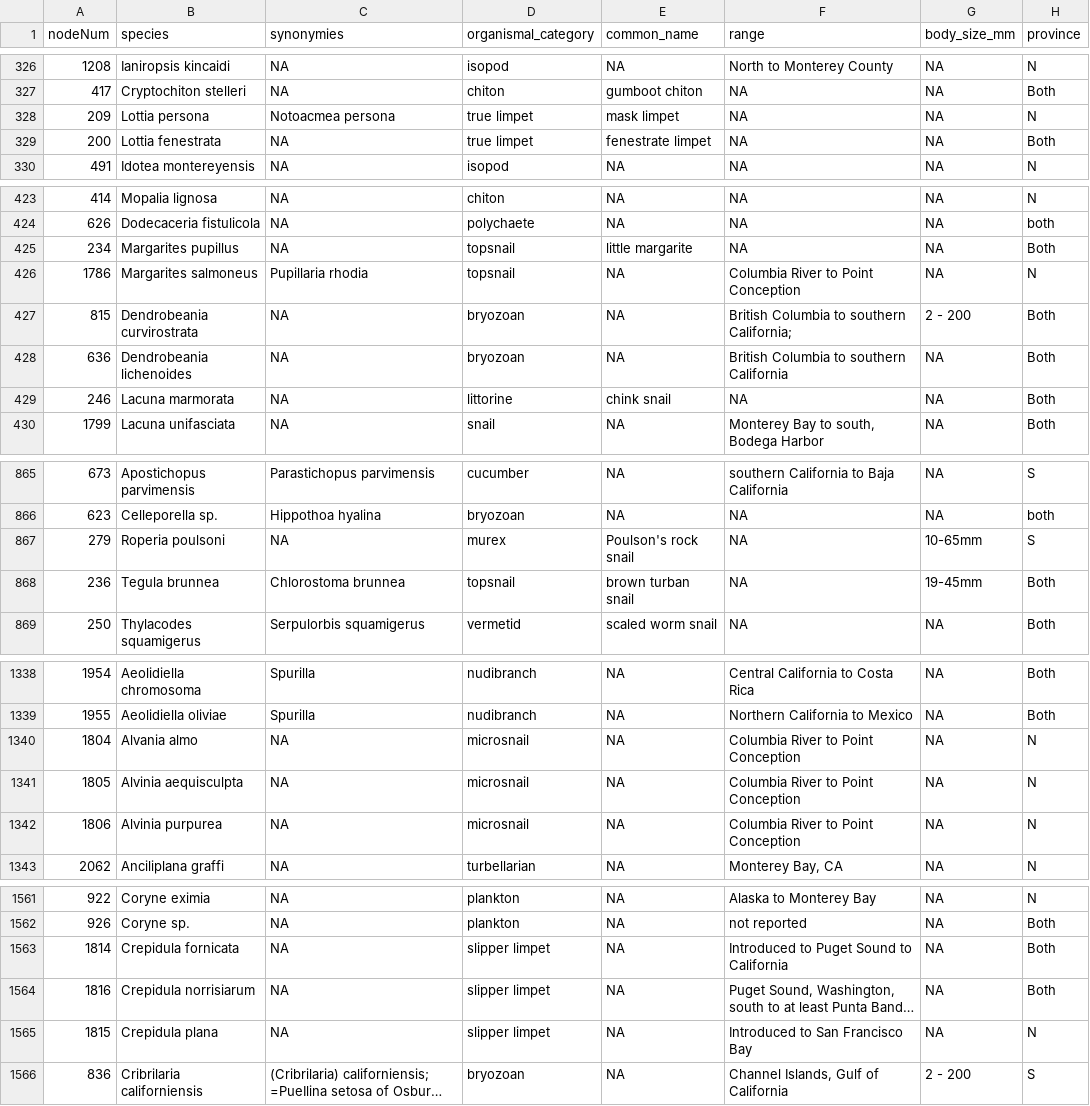
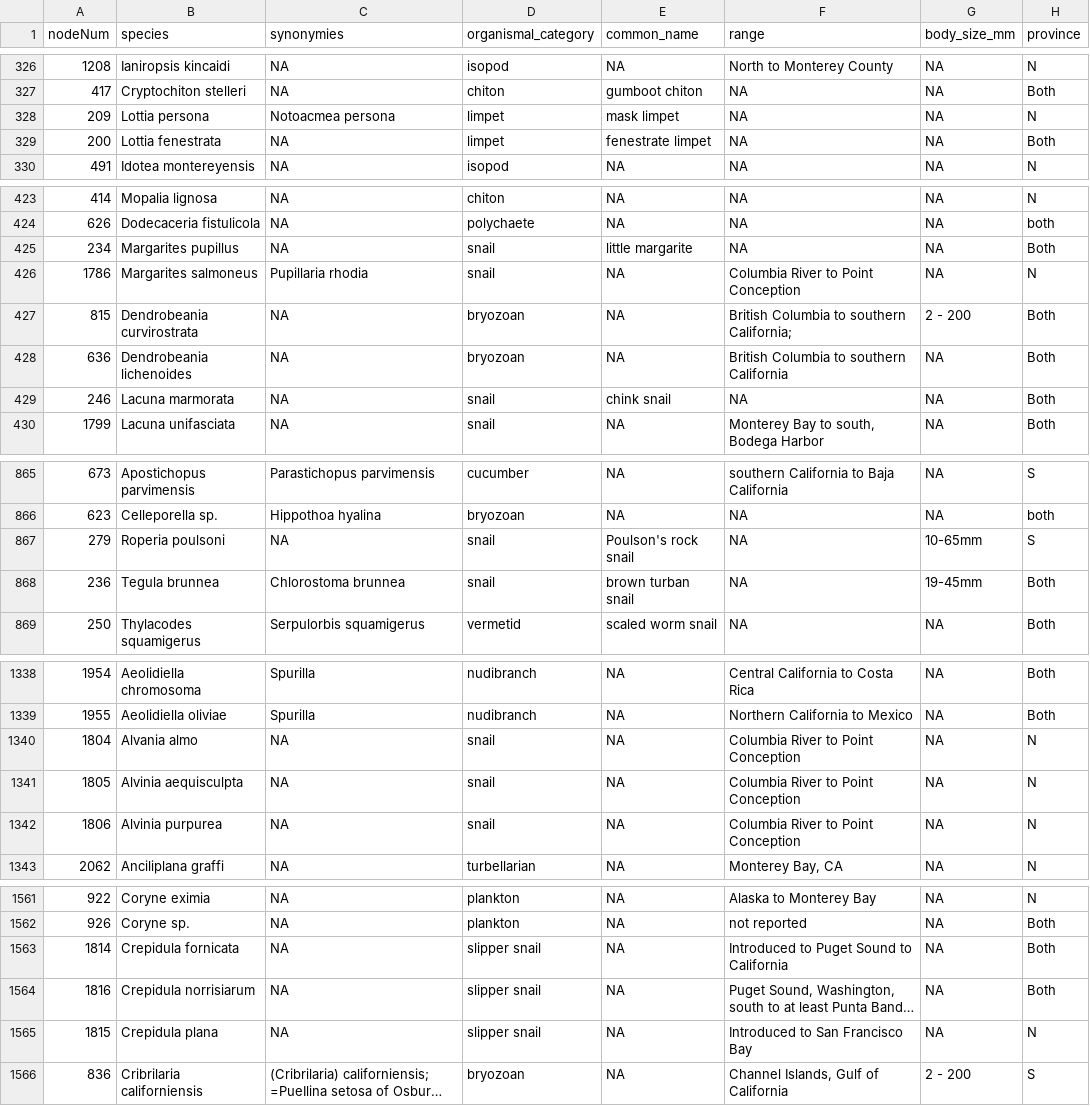
Before and after one commit to zoelzilz/ca_riz_foodweb, a CSV file: data/foodweb_V5/nodes_final_15jun2024.csv, drawn as a sheet; only a part is shown, gaps mark what is left out; long unchanged cells end in …; the diff covers the shown part only; the diff names each change by its address in the sheet, - before the commit and + after, or states it on an @@ line.

```diff
--- a/data/foodweb_V5/nodes_final_15jun2024.csv
+++ b/data/foodweb_V5/nodes_final_15jun2024.csv
-D328:D329 (organismal_category): true limpet
+D328:D329 (organismal_category): limpet
-D425:D426 (organismal_category): topsnail
+D425:D426 (organismal_category): snail
-D429 (organismal_category): littorine
+D429 (organismal_category): snail
-D867 (organismal_category): murex
+D867 (organismal_category): snail
-D868 (organismal_category): topsnail
+D868 (organismal_category): snail
-D1340:D1342 (organismal_category): microsnail
+D1340:D1342 (organismal_category): snail
-D1563:D1565 (organismal_category): slipper limpet
+D1563:D1565 (organismal_category): slipper snail
```
Also changed, not shown: 50 edited cells elsewhere in this file, data/litsearch_locations.csv, 7 other files.
